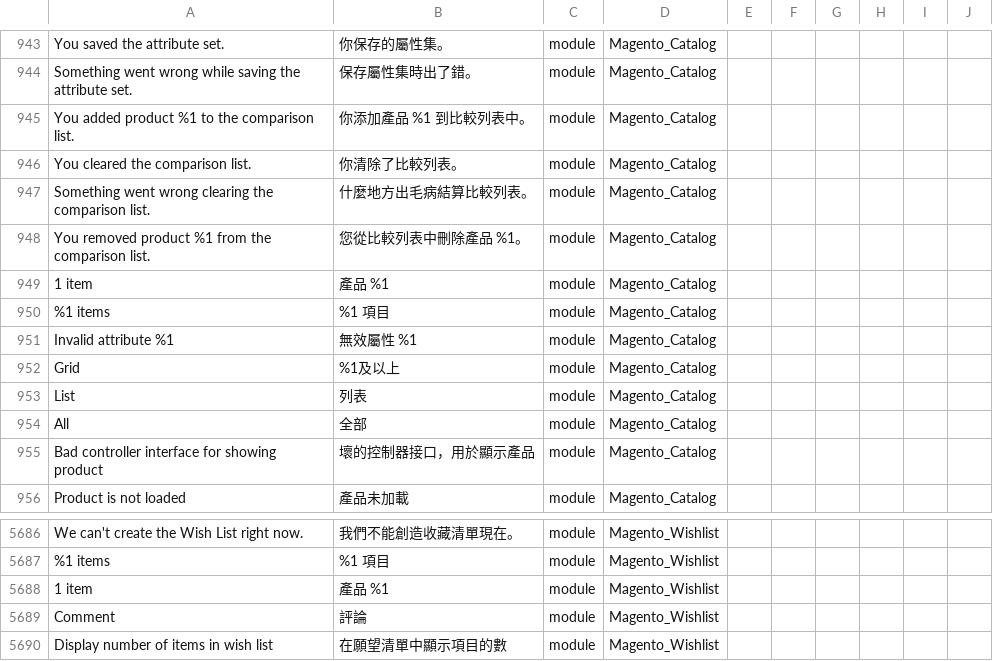
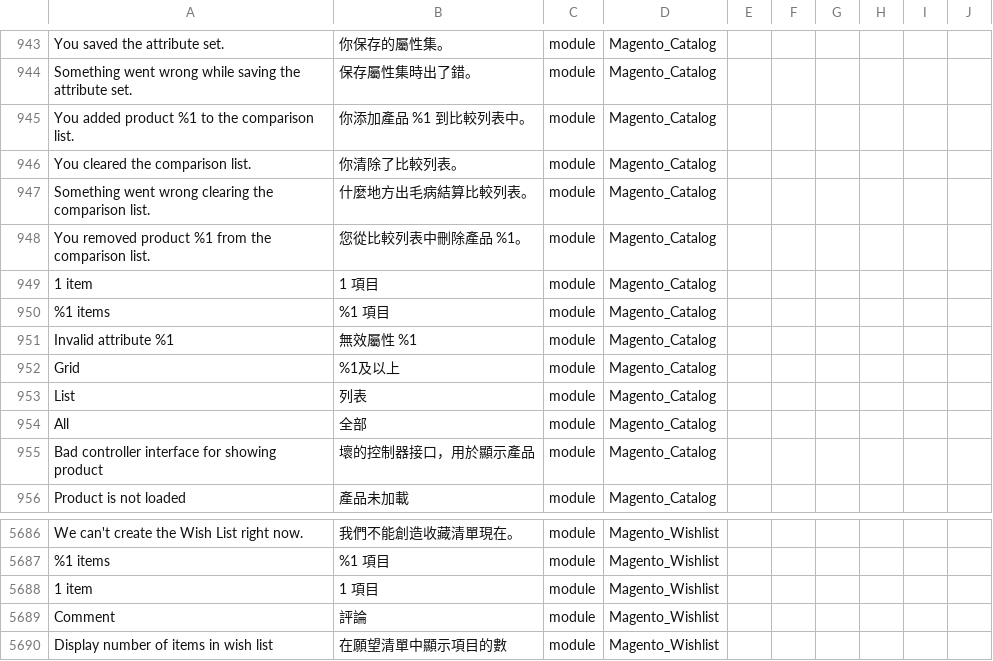
Before and after one commit to raymanjhc/Magento2Language-zh_Hant_HK, a CSV file: zh_Hant_HK.csv, drawn as a sheet; only a part is shown, gaps mark what is left out; the diff names each change by its address in the sheet, - before the commit and + after, or states it on an @@ line.

```diff
--- a/zh_Hant_HK.csv
+++ b/zh_Hant_HK.csv
-B949: 產品 %1
+B949: 1 項目
-B5688: 產品 %1
+B5688: 1 項目
```
Also changed, not shown: 1 other file.
